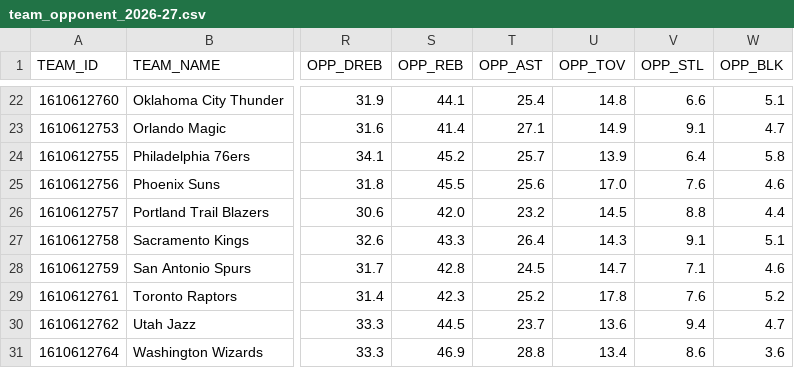
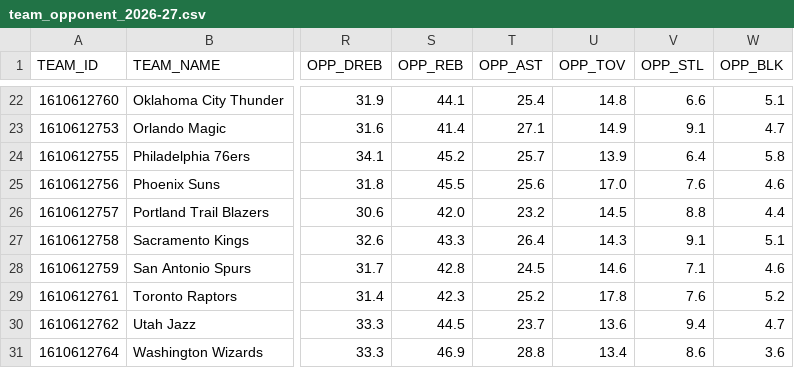
Before and after one commit to nocompharrison/MLB-HR-Model, a CSV file: NBA/stats/team_opponent_2026-27.csv, drawn as a sheet; only a part is shown, gaps mark what is left out; the diff names each change by its address in the sheet, - before the commit and + after, or states it on an @@ line.

```diff
--- a/NBA/stats/team_opponent_2026-27.csv
+++ b/NBA/stats/team_opponent_2026-27.csv
-U28 (OPP_TOV): 14.7
+U28 (OPP_TOV): 14.6
```
Also changed, not shown: NBA/stats/games/2026-11-22_player.csv, NBA/stats/player_advanced_2026-27.csv, 2 other files.
